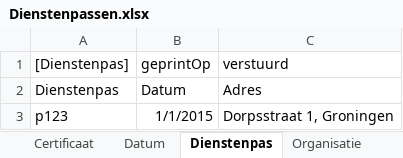
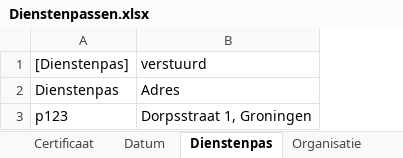
Before and after one commit to AmpersandTarski/ampersand-models, an Excel workbook: MDT/Dienstenpassen.xlsx, sheet Dienstenpas, drawn as a sheet; values as stored, in another font and other column widths than the file's, no borders; the diff names each change by its address in the sheet, - before the commit and + after, or states it on an @@ line.

```diff
--- a/MDT/Dienstenpassen.xlsx (sheet Dienstenpas)
+++ b/MDT/Dienstenpassen.xlsx (sheet Dienstenpas)
-column B (geprintOp), rows 2-3: Datum | 1/1/2015
```
Also changed, not shown: sheet VervangingAdhoc, sheet aangemaaktNAV, sheet Datum, sheet Certificaat, other sheet tabs, 2 other files.
